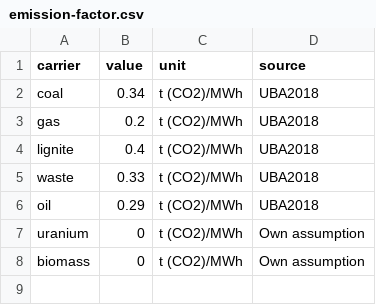
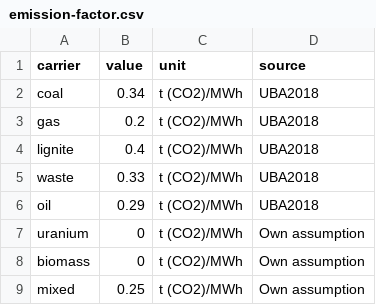
Before and after one commit to ZNES-datapackages/angus-input-data, a CSV file: carrier/emission-factor.csv, drawn as a sheet.

Commit message:
Add mixed emission factor

```diff
--- a/carrier/emission-factor.csv
+++ b/carrier/emission-factor.csv
@@ -8 +8,2 @@ uranium,0,t (CO2)/MWh,Own assumption
 biomass,0,t (CO2)/MWh,Own assumption
+mixed,0.25,t (CO2)/MWh,Own assumption
```
